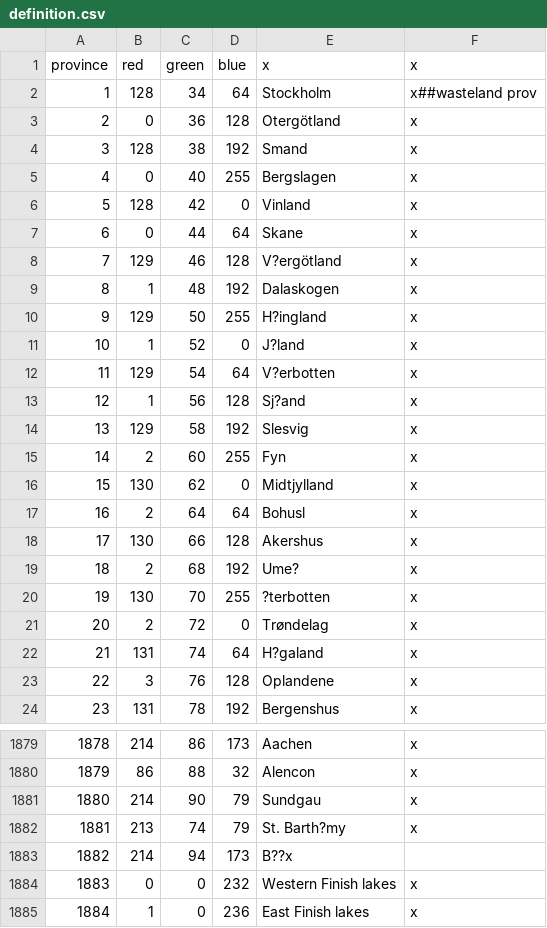
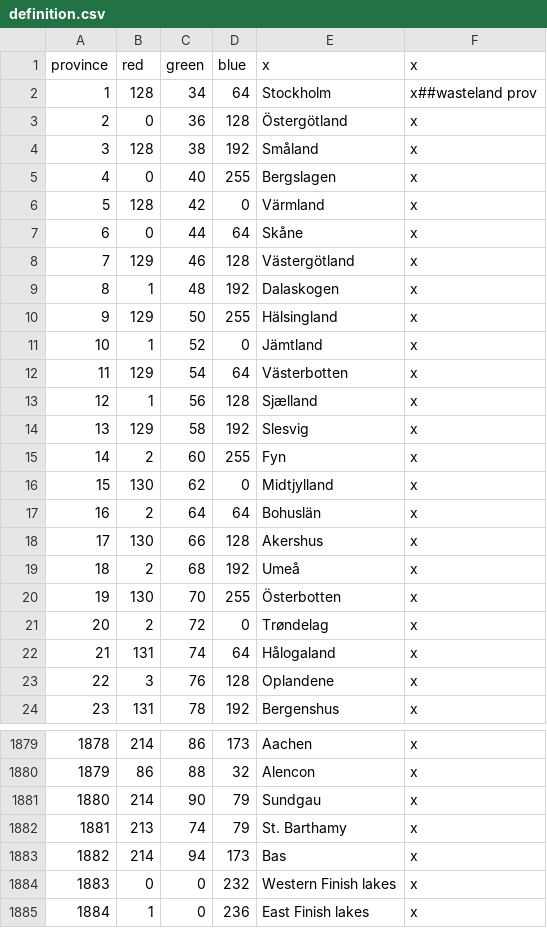
Before and after one commit to Garion132/Aveia, a CSV file: map/definition.csv, drawn as a sheet; only a part is shown, gaps mark what is left out; the diff covers the shown part only.

```diff
--- a/map/definition.csv
+++ b/map/definition.csv
@@ -2,13 +2,13 @@ province;red;green;blue;x;x
 1;128;34;64;Stockholm;x##wasteland prov
-2;0;36;128;Otergötland;x
-3;128;38;192;Smand;x
+2;0;36;128;Östergötland;x
+3;128;38;192;Småland;x
 4;0;40;255;Bergslagen;x
-5;128;42;0;Vinland;x
-6;0;44;64;Skane;x
-7;129;46;128;V?ergötland;x
+5;128;42;0;Värmland;x
+6;0;44;64;Skåne;x
+7;129;46;128;Västergötland;x
 8;1;48;192;Dalaskogen;x
-9;129;50;255;H?ingland;x
-10;1;52;0;J?land;x
-11;129;54;64;V?erbotten;x
-12;1;56;128;Sj?and;x
+9;129;50;255;Hälsingland;x
+10;1;52;0;Jämtland;x
+11;129;54;64;Västerbotten;x
+12;1;56;128;Sjælland;x
 13;129;58;192;Slesvig;x
@@ -16,8 +16,8 @@ province;red;green;blue;x;x
 15;130;62;0;Midtjylland;x
-16;2;64;64;Bohusl;x
+16;2;64;64;Bohuslän;x
 17;130;66;128;Akershus;x
-18;2;68;192;Ume?;x
-19;130;70;255;?terbotten;x
+18;2;68;192;Umeå;x
+19;130;70;255;Österbotten;x
 20;2;72;0;Trøndelag;x
-21;131;74;64;H?galand;x
+21;131;74;64;Hålogaland;x
 22;3;76;128;Oplandene;x
@@ -1881,4 +1881,4 @@ province;red;green;blue;x;x
 1880;214;90;79;Sundgau;x
-1881;213;74;79;St. Barth?my;x
-1882;214;94;173;B??x
+1881;213;74;79;St. Barthamy;x
+1882;214;94;173;Bas;x
 1883;0;0;232;Western Finish lakes;x
```
Also changed, not shown: 31 edited cells elsewhere in this file, 24 other files.
